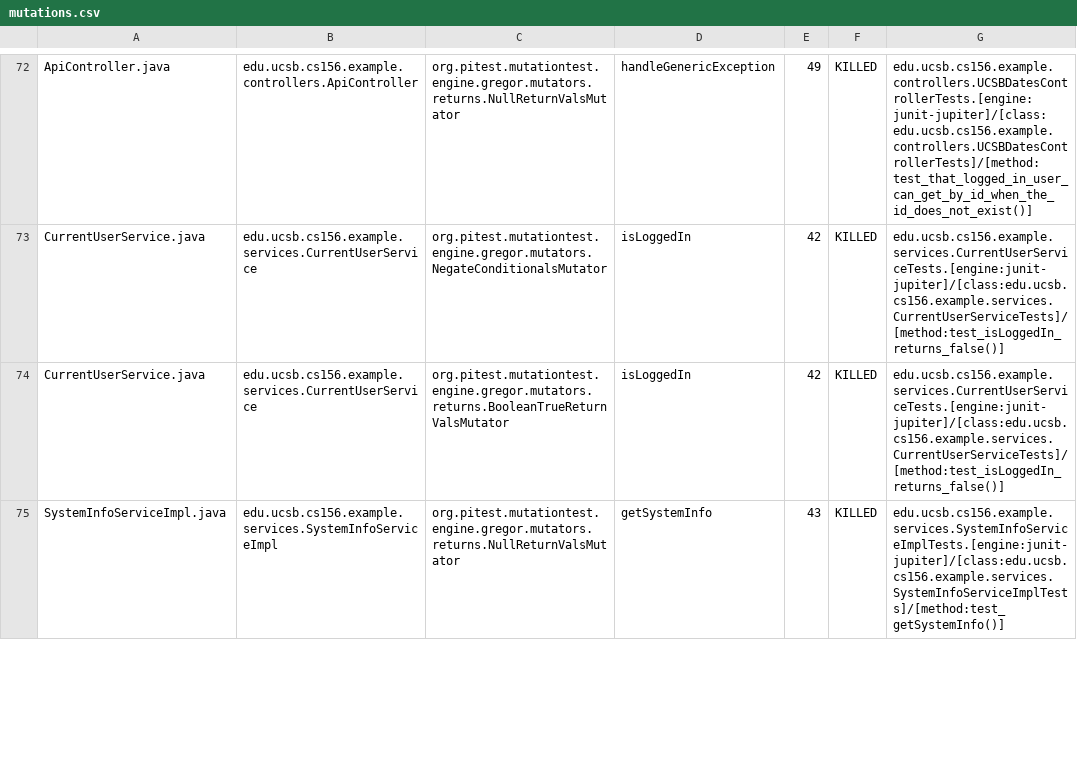
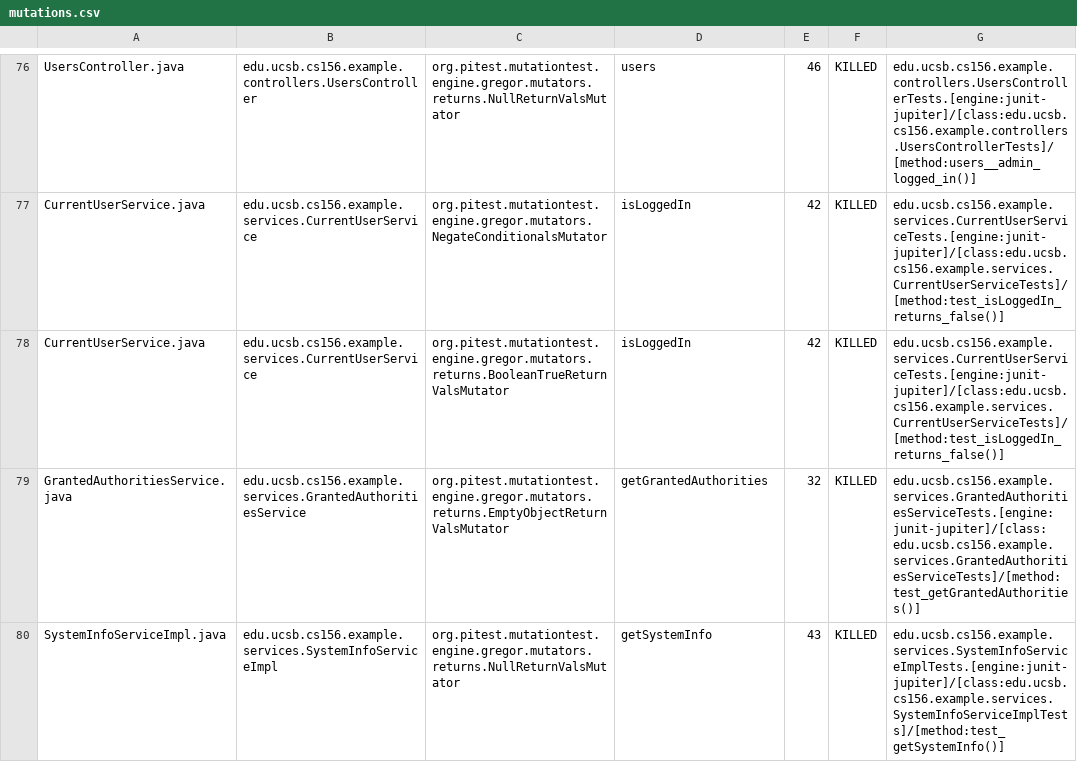
Before and after one commit to ucsb-cs156-s24/team03-s24-4pm-8, a CSV file: prs/72/pitest/mutations.csv, drawn as a sheet; only a part is shown, gaps mark what is left out; addresses are those after the commit; the diff covers the shown part only; the diff names each change by its address in the sheet, - before the commit and + after, or states it on an @@ line.

Commit message:
Deploying to gh-pages from @ ucsb-cs156-s24/team03-s24-4pm-8@f63357f8c13b62ab6b24f3d6294a277c121e213f 🚀

```diff
--- a/prs/72/pitest/mutations.csv
+++ b/prs/72/pitest/mutations.csv
-A76: ApiController.java
+A76: UsersController.java
-B76: edu.ucsb.cs156.example.controllers.ApiController
+B76: edu.ucsb.cs156.example.controllers.UsersController
-D76: handleGenericException
+D76: users
-E76: 49
+E76: 46
-G76: edu.ucsb.cs156.example.controllers.UCSBDatesControllerTests.[engine:junit-jupiter]/[class:edu.ucsb.cs156.example.controllers.UCSBDatesControllerTests]/[method:test_that_logged_in_user_can_get_by_id_when_the_id_does_not_exist()]
+G76: edu.ucsb.cs156.example.controllers.UsersControllerTests.[engine:junit-jupiter]/[class:edu.ucsb.cs156.example.controllers.UsersControllerTests]/[method:users__admin_logged_in()]
```
Also changed, not shown: 1 added row, 1 removed row and 52 moved rows elsewhere in this file, 13 other files.
